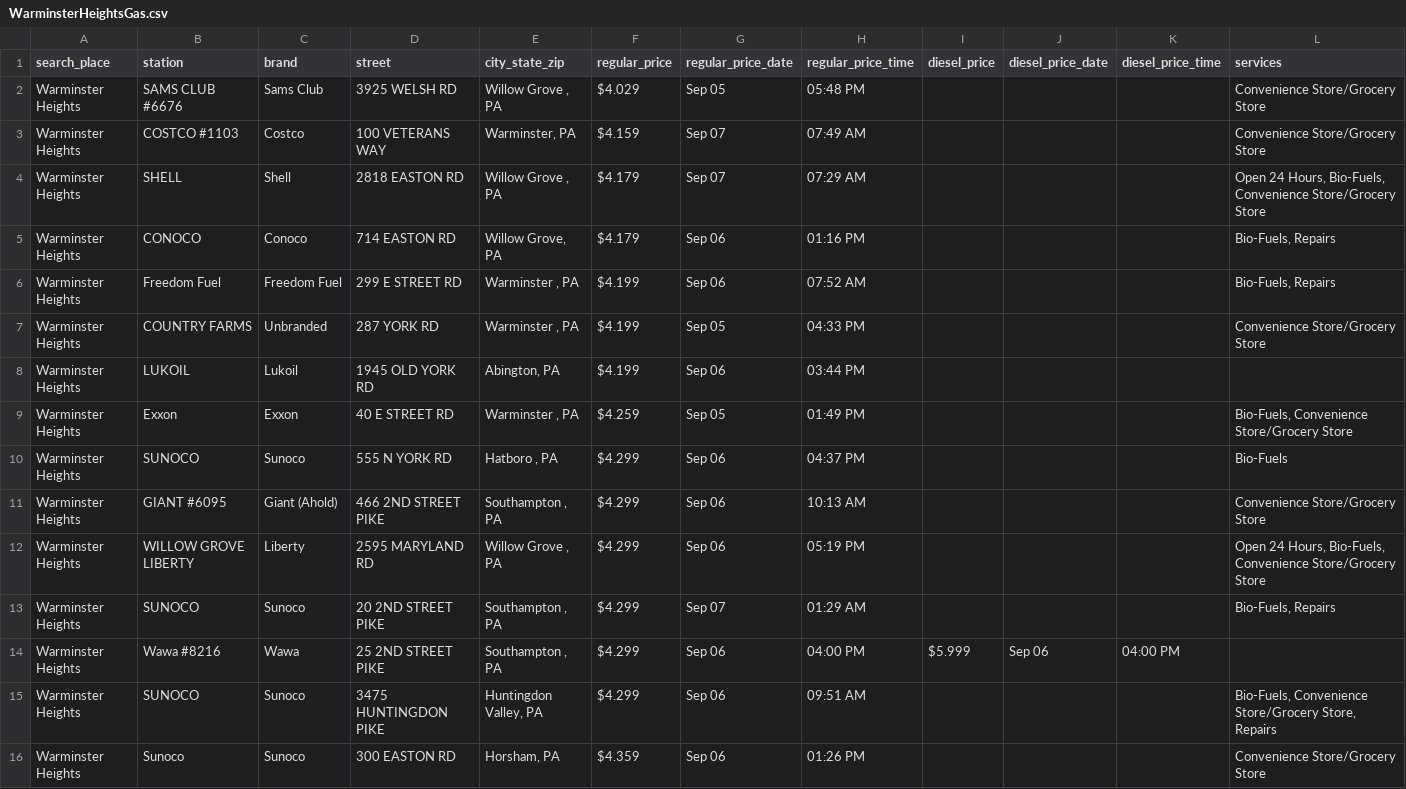
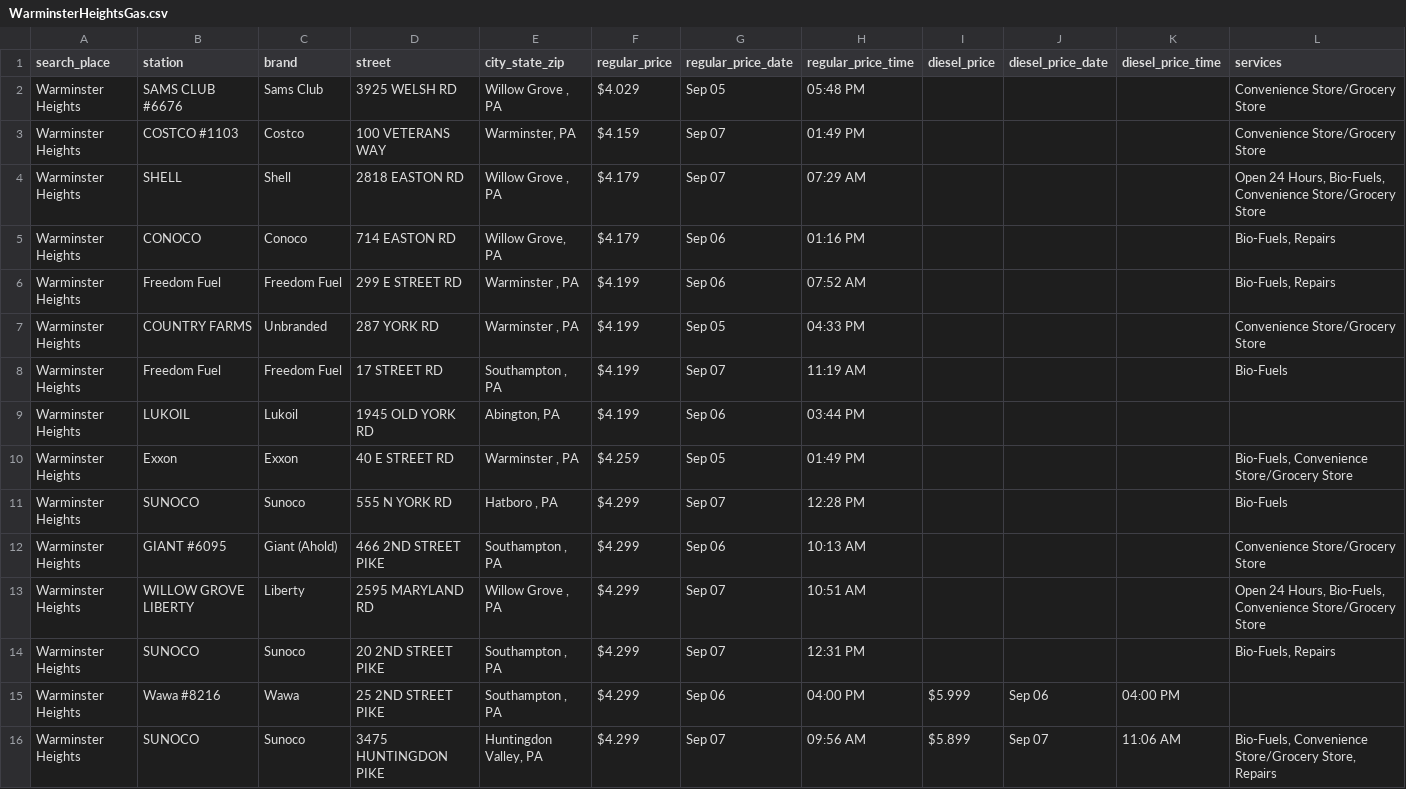
Before and after one commit to CUlleryUSATRepos/BucksGasRepo, a CSV file: BucksGasPrices/WarminsterHeightsGas.csv, drawn as a sheet; only a part is shown; the shorter side is filled out with more unchanged rows; the diff covers the shown part only.

Commit message:
Auto update gas prices 2026-09-07 14:01:09

```diff
--- a/BucksGasPrices/WarminsterHeightsGas.csv
+++ b/BucksGasPrices/WarminsterHeightsGas.csv
@@ -2,3 +2,3 @@ search_place,station,brand,street,city_state_zip,regular_price,regular_price_dat
 Warminster Heights,SAMS CLUB #6676,Sams Club,3925 WELSH RD,"Willow Grove , PA",$4.029,Sep 05,05:48 PM,,,,Convenience Store/Grocery Store
-Warminster Heights,COSTCO #1103,Costco,100 VETERANS WAY,"Warminster, PA",$4.159,Sep 07,07:49 AM,,,,Convenience Store/Grocery Store
+Warminster Heights,COSTCO #1103,Costco,100 VETERANS WAY,"Warminster, PA",$4.159,Sep 07,01:49 PM,,,,Convenience Store/Grocery Store
 Warminster Heights,SHELL,Shell,2818 EASTON RD,"Willow Grove , PA",$4.179,Sep 07,07:29 AM,,,,"Open 24 Hours, Bio-Fuels, Convenience Store/Grocery Store"
@@ -7,9 +7,10 @@ Warminster Heights,Freedom Fuel,Freedom Fuel,299 E STREET RD,"Warminster , PA",$
 Warminster Heights,COUNTRY FARMS,Unbranded,287 YORK RD,"Warminster , PA",$4.199,Sep 05,04:33 PM,,,,Convenience Store/Grocery Store
+Warminster Heights,Freedom Fuel,Freedom Fuel,17 STREET RD,"Southampton , PA",$4.199,Sep 07,11:19 AM,,,,Bio-Fuels
 Warminster Heights,LUKOIL,Lukoil,1945 OLD YORK RD,"Abington, PA",$4.199,Sep 06,03:44 PM,,,,
 Warminster Heights,Exxon,Exxon,40 E STREET RD,"Warminster , PA",$4.259,Sep 05,01:49 PM,,,,"Bio-Fuels, Convenience Store/Grocery Store"
-Warminster Heights,SUNOCO,Sunoco,555 N YORK RD,"Hatboro , PA",$4.299,Sep 06,04:37 PM,,,,Bio-Fuels
+Warminster Heights,SUNOCO,Sunoco,555 N YORK RD,"Hatboro , PA",$4.299,Sep 07,12:28 PM,,,,Bio-Fuels
 Warminster Heights,GIANT #6095,Giant (Ahold),466 2ND STREET PIKE,"Southampton , PA",$4.299,Sep 06,10:13 AM,,,,Convenience Store/Grocery Store
-Warminster Heights,WILLOW GROVE LIBERTY,Liberty,2595 MARYLAND RD,"Willow Grove , PA",$4.299,Sep 06,05:19 PM,,,,"Open 24 Hours, Bio-Fuels, Convenience Store/Grocery Store"
-Warminster Heights,SUNOCO,Sunoco,20 2ND STREET PIKE,"Southampton , PA",$4.299,Sep 07,01:29 AM,,,,"Bio-Fuels, Repairs"
+Warminster Heights,WILLOW GROVE LIBERTY,Liberty,2595 MARYLAND RD,"Willow Grove , PA",$4.299,Sep 07,10:51 AM,,,,"Open 24 Hours, Bio-Fuels, Convenience Store/Grocery Store"
+Warminster Heights,SUNOCO,Sunoco,20 2ND STREET PIKE,"Southampton , PA",$4.299,Sep 07,12:31 PM,,,,"Bio-Fuels, Repairs"
 Warminster Heights,Wawa #8216,Wawa,25 2ND STREET PIKE,"Southampton , PA",$4.299,Sep 06,04:00 PM,$5.999,Sep 06,04:00 PM,
-Warminster Heights,SUNOCO,Sunoco,3475 HUNTINGDON PIKE,"Huntingdon Valley, PA",$4.299,Sep 06,09:51 AM,,,,"Bio-Fuels, Convenience Store/Grocery Store, Repairs"
+Warminster Heights,SUNOCO,Sunoco,3475 HUNTINGDON PIKE,"Huntingdon Valley, PA",$4.299,Sep 07,09:56 AM,$5.899,Sep 07,11:06 AM,"Bio-Fuels, Convenience Store/Grocery Store, Repairs"
```
Also changed, not shown: 1 added row and 55 edited cells elsewhere in this file, BucksGasPrices/IvylandGas.csv, BucksGasPrices/NewtownGrantGas.csv, 46 other files.
